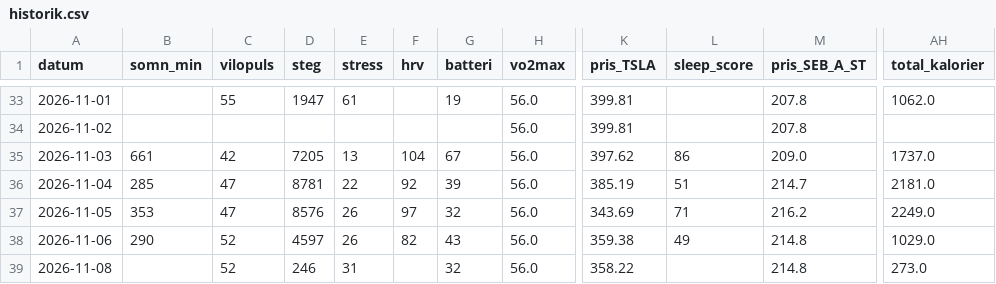
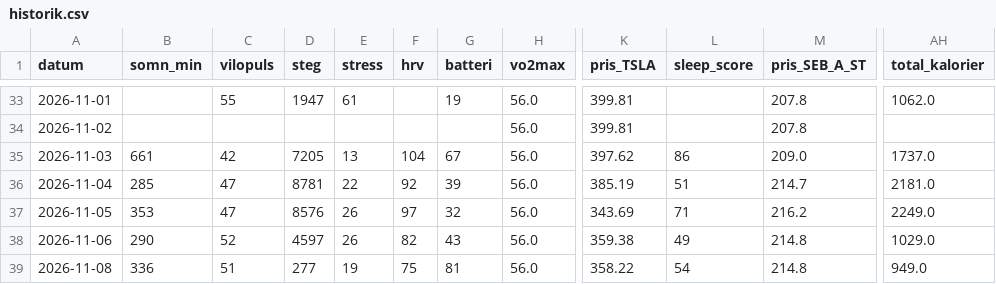
Before and after one commit to Lilmacke/Markus-hub-, a CSV file: historik.csv, drawn as a sheet; only a part is shown, gaps mark what is left out; the diff names each change by its address in the sheet, - before the commit and + after, or states it on an @@ line.

```diff
--- a/historik.csv
+++ b/historik.csv
-B39 (somn_min): (empty)
+B39 (somn_min): 336
-C39 (vilopuls): 52
+C39 (vilopuls): 51
-D39 (steg): 246
+D39 (steg): 277
-E39 (stress): 31
+E39 (stress): 19
-F39 (hrv): (empty)
+F39 (hrv): 75
-G39 (batteri): 32
+G39 (batteri): 81
-L39 (sleep_score): (empty)
+L39 (sleep_score): 54
-AH39 (total_kalorier): 273.0
+AH39 (total_kalorier): 949.0
```
Also changed, not shown: 1 other file.
